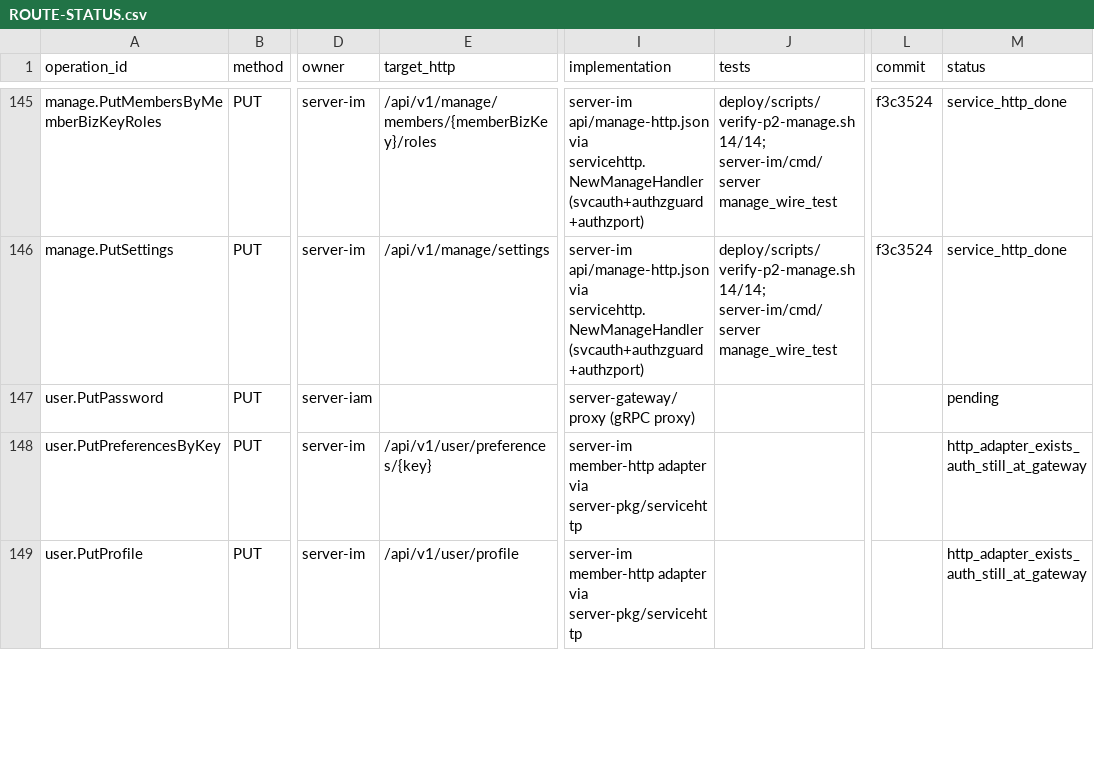
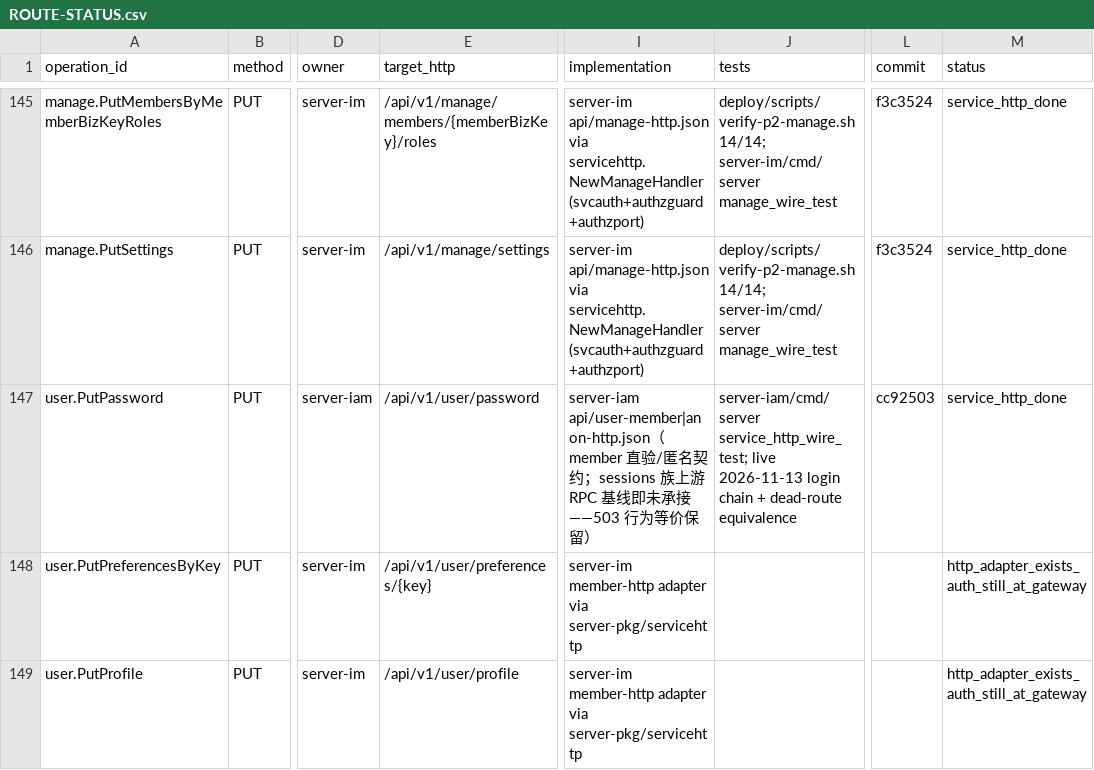
Before and after one commit to maibanku/ppb-docs, a CSV file: gateway/http-only-2026-11-13/progress/ROUTE-STATUS.csv, drawn as a sheet; only a part is shown, gaps mark what is left out; the diff covers the shown part only; the diff names each change by its address in the sheet, - before the commit and + after, or states it on an @@ line.

```diff
--- a/gateway/http-only-2026-11-13/progress/ROUTE-STATUS.csv
+++ b/gateway/http-only-2026-11-13/progress/ROUTE-STATUS.csv
-E147 (target_http): (empty)
+E147 (target_http): /api/v1/user/password
-I147 (implementation): server-gateway/proxy (gRPC proxy)
+I147 (implementation): server-iam api/user-member|anon-http.json（member 直验/匿名契约；sessions 族上游 RPC 基线即未承接——503 行为等价保留）
-J147 (tests): (empty)
+J147 (tests): server-iam/cmd/server service_http_wire_test; live 2026-11-13 login chain + dead-route equivalence
-L147 (commit): (empty)
+L147 (commit): cc92503
-M147 (status): pending
+M147 (status): service_http_done
```
Also changed, not shown: 110 edited cells elsewhere in this file, 2 other files.
